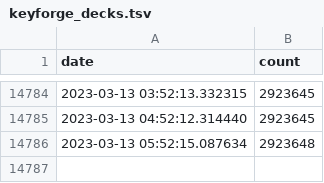
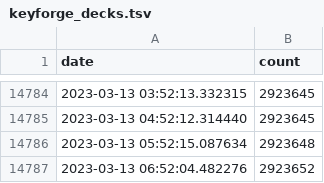
Before and after one commit to 4dcu-be/GitHub-Actions-KeyForge, a TSV file: data/keyforge_decks.tsv, drawn as a sheet; only a part is shown, gaps mark what is left out.

```diff
--- a/data/keyforge_decks.tsv
+++ b/data/keyforge_decks.tsv
@@ -14786 +14786,2 @@ date	count
 2023-03-13 05:52:15.087634	2923648
+2023-03-13 06:52:04.482276	2923652
```
